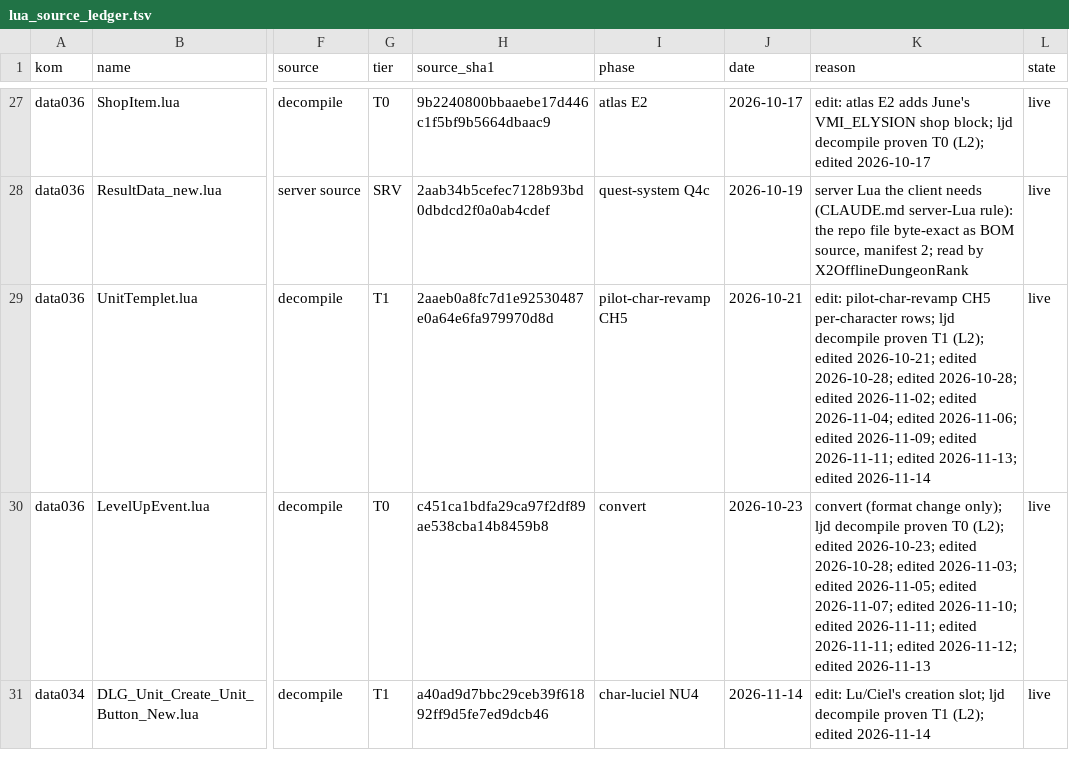
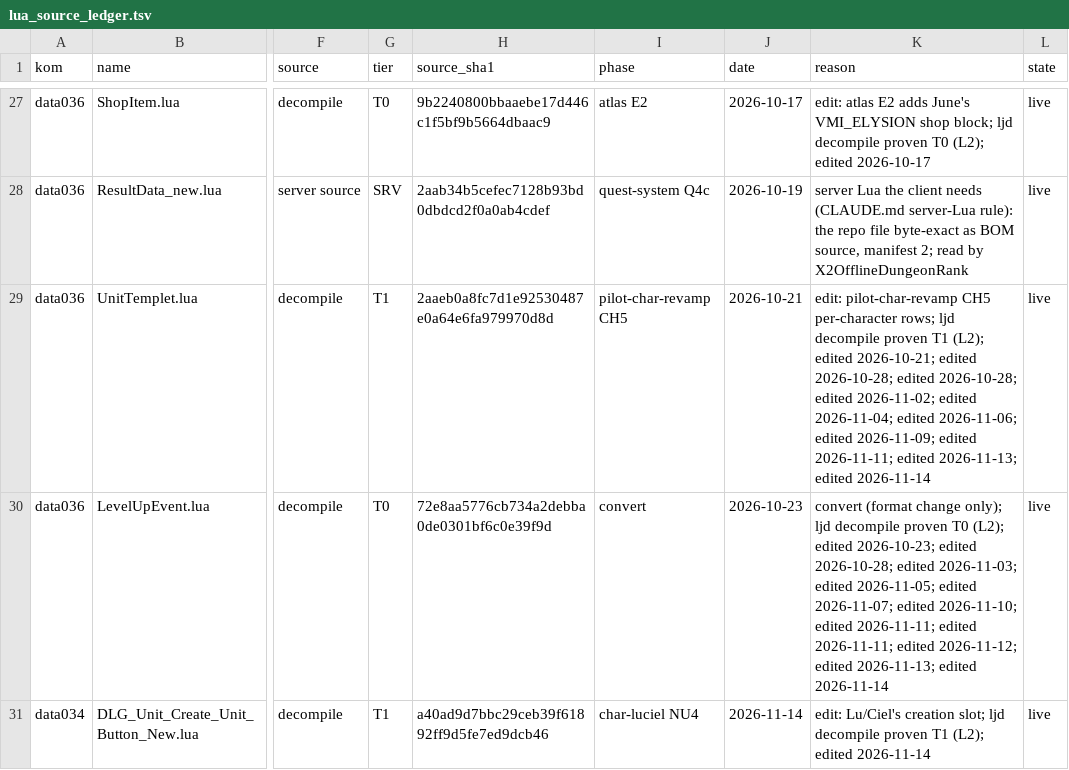
Before and after one commit to pftmclub/els0114_luciel, a TSV file: tools/data/lua_source_ledger.tsv, drawn as a sheet; only a part is shown, gaps mark what is left out; the diff names each change by its address in the sheet, - before the commit and + after, or states it on an @@ line.

```diff
--- a/tools/data/lua_source_ledger.tsv
+++ b/tools/data/lua_source_ledger.tsv
-H30 (source_sha1): c451ca1bdfa29ca97f2df89ae538cba14b8459b8
+H30 (source_sha1): 72e8aa5776cb734a2debba0de0301bf6c0e39f9d
-K30 (reason): …2026-11-12; edited 2026-11-13
+K30 (reason): …2026-11-12; edited 2026-11-13; edited 2026-11-14
```
Also changed, not shown: 12 other files.
